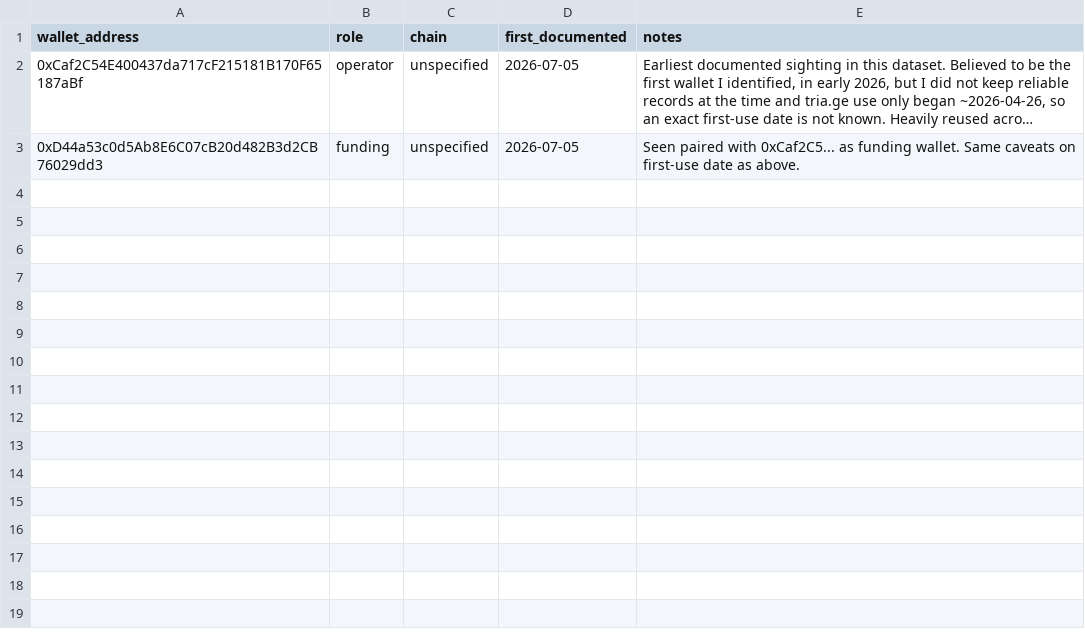
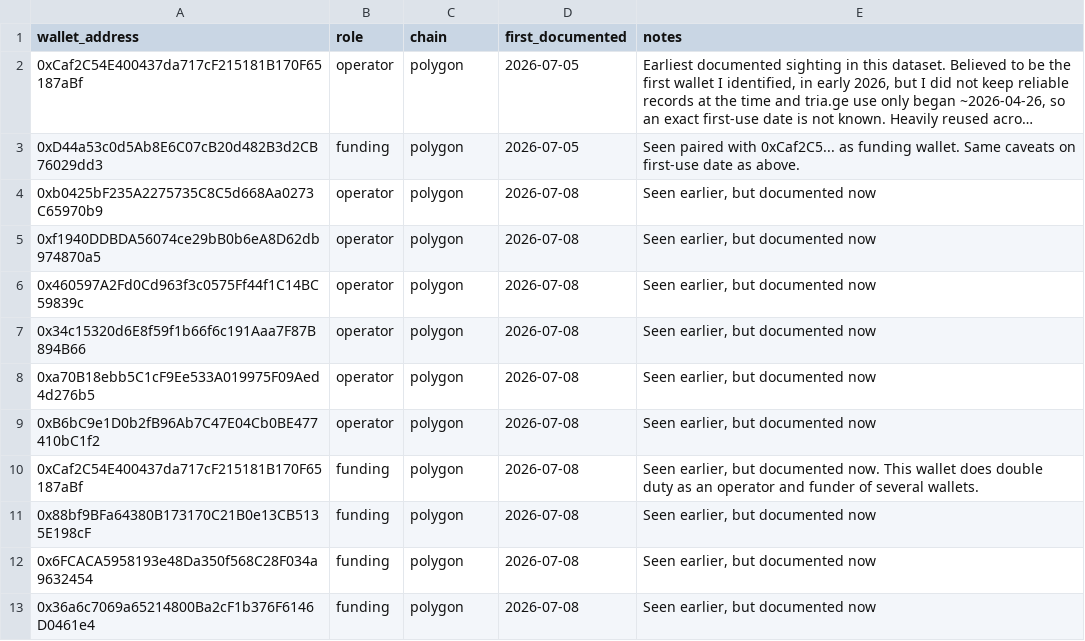
Before and after one commit to battlingamazons/compromised-sites-tracker, a CSV file: wallets.csv, drawn as a sheet; long unchanged cells end in …; the diff names each change by its address in the sheet, - before the commit and + after, or states it on an @@ line.

Commit message:
Update wallets.csv

```diff
--- a/wallets.csv
+++ b/wallets.csv
-C2:C3 (chain): unspecified
+C2:C3 (chain): polygon
+row 4: 0xb0425bF235A2275735C8C5d668Aa0273C65970b9 | operator | polygon | 2026-07-08 | Seen earlier, but documented now
+row 5: 0xf1940DDBDA56074ce29bB0b6eA8D62db974870a5 | operator | polygon | 2026-07-08 | Seen earlier, but documented now
+row 6: 0x460597A2Fd0Cd963f3c0575Ff44f1C14BC59839c | operator | polygon | 2026-07-08 | Seen earlier, but documented now
+row 7: 0x34c15320d6E8f59f1b66f6c191Aaa7F87B894B66 | operator | polygon | 2026-07-08 | Seen earlier, but documented now
+row 8: 0xa70B18ebb5C1cF9Ee533A019975F09Aed4d276b5 | operator | polygon | 2026-07-08 | Seen earlier, but documented now
+row 9: 0xB6bC9e1D0b2fB96Ab7C47E04Cb0BE477410bC1f2 | operator | polygon | 2026-07-08 | Seen earlier, but documented now
+row 10: 0xCaf2C54E400437da717cF215181B170F65187aBf | funding | polygon | 2026-07-08 | Seen earlier, but documented now. This wallet does double duty as an operator and funder of several wallets.
+row 11: 0x88bf9BFa64380B173170C21B0e13CB5135E198cF | funding | polygon | 2026-07-08 | Seen earlier, but documented now
+row 12: 0x6FCACA5958193e48Da350f568C28F034a9632454 | funding | polygon | 2026-07-08 | Seen earlier, but documented now
+row 13: 0x36a6c7069a65214800Ba2cF1b376F6146D0461e4 | funding | polygon | 2026-07-08 | Seen earlier, but documented now
```
